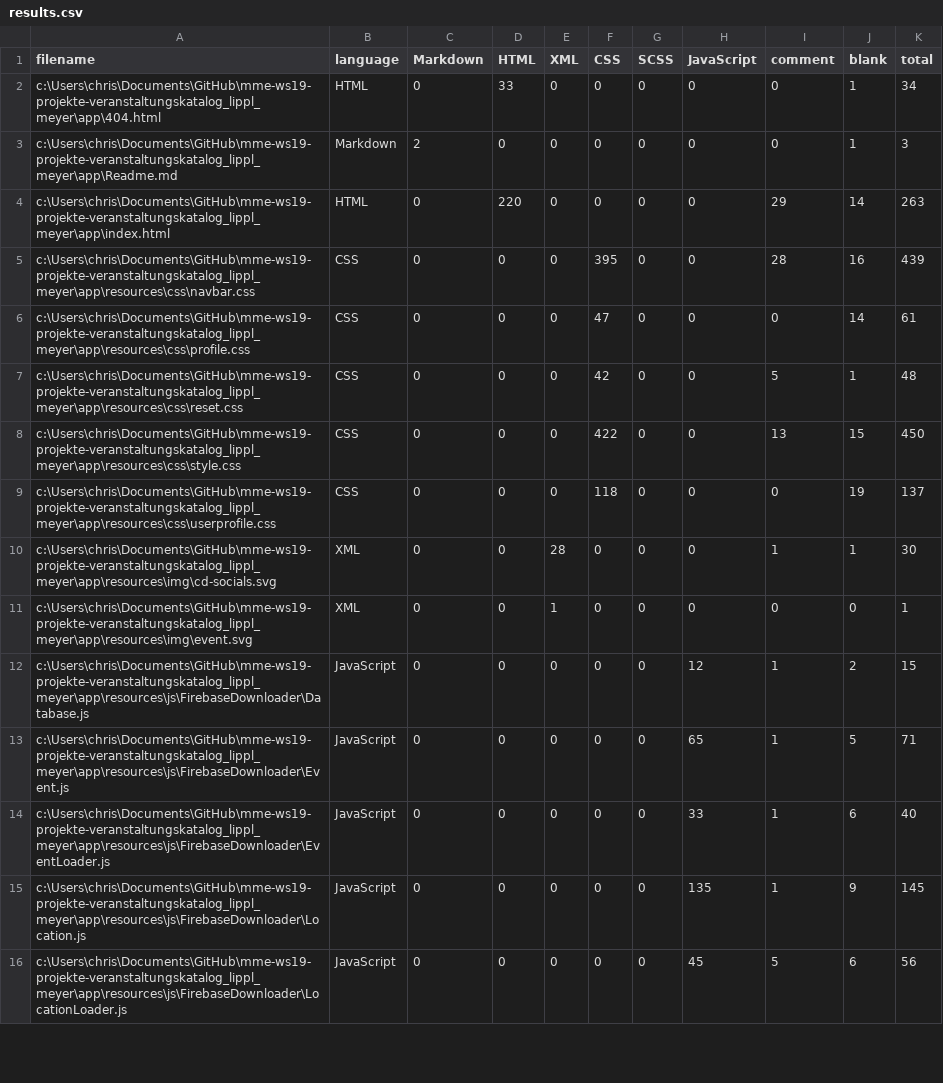
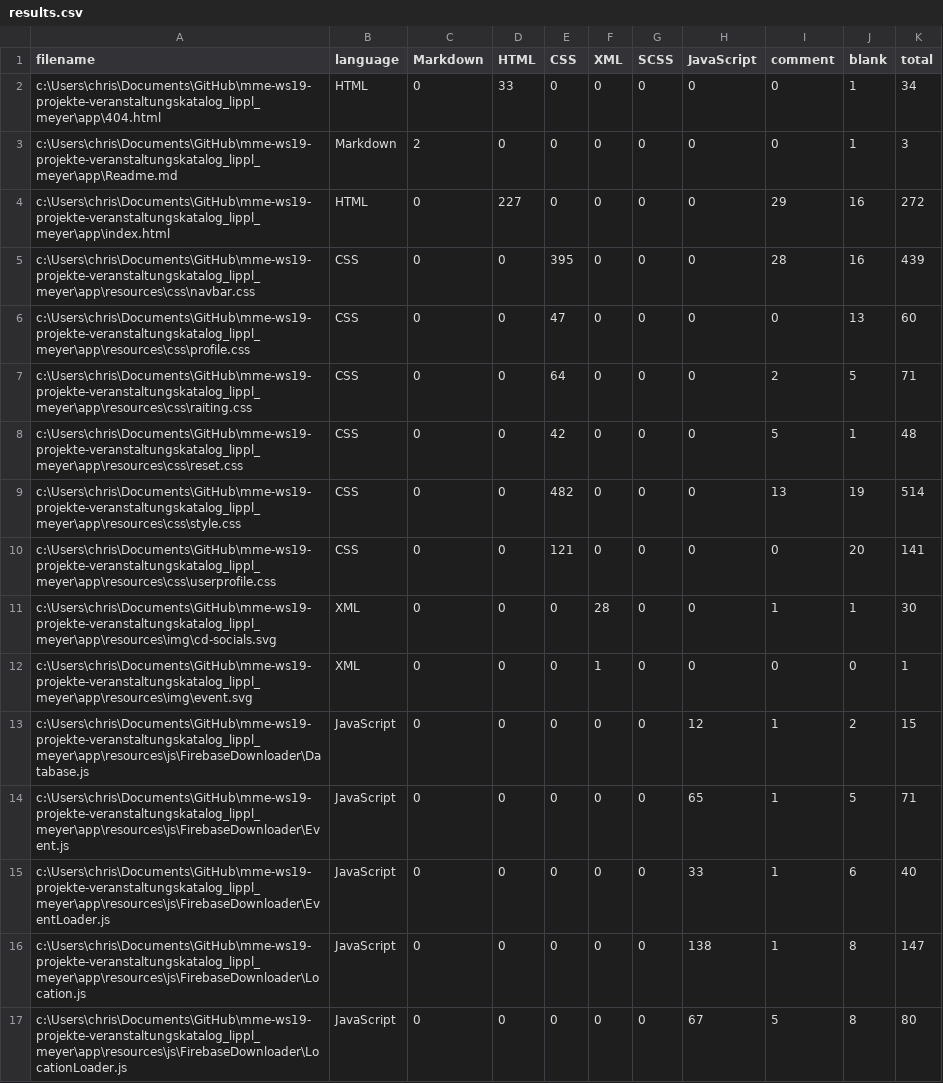
Before and after one commit to cmeyer-innomvrks/hangover-homepage, a CSV file: .VSCodeCounter/results.csv, drawn as a sheet; only a part is shown; the diff covers the shown part only.

```diff
--- a/.VSCodeCounter/results.csv
+++ b/.VSCodeCounter/results.csv
@@ -1,12 +1,13 @@
-filename, language, Markdown, HTML, XML, CSS, SCSS, JavaScript, comment, blank, total
+filename, language, Markdown, HTML, CSS, XML, SCSS, JavaScript, comment, blank, total
 c:\Users\chris\Documents\GitHub\mme-ws19-projekte-veranstaltungskatalog_lippl_meyer\app\404.html, HTML, 0, 33, 0, 0, 0, 0, 0, 1, 34
 c:\Users\chris\Documents\GitHub\mme-ws19-projekte-veranstaltungskatalog_lippl_meyer\app\Readme.md, Markdown, 2, 0, 0, 0, 0, 0, 0, 1, 3
-c:\Users\chris\Documents\GitHub\mme-ws19-projekte-veranstaltungskatalog_lippl_meyer\app\index.html, HTML, 0, 220, 0, 0, 0, 0, 29, 14, 263
-c:\Users\chris\Documents\GitHub\mme-ws19-projekte-veranstaltungskatalog_lippl_meyer\app\resources\css\navbar.css, CSS, 0, 0, 0, 395, 0, 0, 28, 16, 439
-c:\Users\chris\Documents\GitHub\mme-ws19-projekte-veranstaltungskatalog_lippl_meyer\app\resources\css\profile.css, CSS, 0, 0, 0, 47, 0, 0, 0, 14, 61
-c:\Users\chris\Documents\GitHub\mme-ws19-projekte-veranstaltungskatalog_lippl_meyer\app\resources\css\reset.css, CSS, 0, 0, 0, 42, 0, 0, 5, 1, 48
-c:\Users\chris\Documents\GitHub\mme-ws19-projekte-veranstaltungskatalog_lippl_meyer\app\resources\css\style.css, CSS, 0, 0, 0, 422, 0, 0, 13, 15, 450
-c:\Users\chris\Documents\GitHub\mme-ws19-projekte-veranstaltungskatalog_lippl_meyer\app\resources\css\userprofile.css, CSS, 0, 0, 0, 118, 0, 0, 0, 19, 137
-c:\Users\chris\Documents\GitHub\mme-ws19-projekte-veranstaltungskatalog_lippl_meyer\app\resources\img\cd-socials.svg, XML, 0, 0, 28, 0, 0, 0, 1, 1, 30
-c:\Users\chris\Documents\GitHub\mme-ws19-projekte-veranstaltungskatalog_lippl_meyer\app\resources\img\event.svg, XML, 0, 0, 1, 0, 0, 0, 0, 0, 1
+c:\Users\chris\Documents\GitHub\mme-ws19-projekte-veranstaltungskatalog_lippl_meyer\app\index.html, HTML, 0, 227, 0, 0, 0, 0, 29, 16, 272
+c:\Users\chris\Documents\GitHub\mme-ws19-projekte-veranstaltungskatalog_lippl_meyer\app\resources\css\navbar.css, CSS, 0, 0, 395, 0, 0, 0, 28, 16, 439
+c:\Users\chris\Documents\GitHub\mme-ws19-projekte-veranstaltungskatalog_lippl_meyer\app\resources\css\profile.css, CSS, 0, 0, 47, 0, 0, 0, 0, 13, 60
+c:\Users\chris\Documents\GitHub\mme-ws19-projekte-veranstaltungskatalog_lippl_meyer\app\resources\css\raiting.css, CSS, 0, 0, 64, 0, 0, 0, 2, 5, 71
+c:\Users\chris\Documents\GitHub\mme-ws19-projekte-veranstaltungskatalog_lippl_meyer\app\resources\css\reset.css, CSS, 0, 0, 42, 0, 0, 0, 5, 1, 48
+c:\Users\chris\Documents\GitHub\mme-ws19-projekte-veranstaltungskatalog_lippl_meyer\app\resources\css\style.css, CSS, 0, 0, 482, 0, 0, 0, 13, 19, 514
+c:\Users\chris\Documents\GitHub\mme-ws19-projekte-veranstaltungskatalog_lippl_meyer\app\resources\css\userprofile.css, CSS, 0, 0, 121, 0, 0, 0, 0, 20, 141
+c:\Users\chris\Documents\GitHub\mme-ws19-projekte-veranstaltungskatalog_lippl_meyer\app\resources\img\cd-socials.svg, XML, 0, 0, 0, 28, 0, 0, 1, 1, 30
+c:\Users\chris\Documents\GitHub\mme-ws19-projekte-veranstaltungskatalog_lippl_meyer\app\resources\img\event.svg, XML, 0, 0, 0, 1, 0, 0, 0, 0, 1
 c:\Users\chris\Documents\GitHub\mme-ws19-projekte-veranstaltungskatalog_lippl_meyer\app\resources\js\FirebaseDownloader\Database.js, JavaScript, 0, 0, 0, 0, 0, 12, 1, 2, 15
@@ -14,3 +15,3 @@ c:\Users\chris\Documents\GitHub\mme-ws19-projekte-veranstaltungskatalog_lippl_me
 c:\Users\chris\Documents\GitHub\mme-ws19-projekte-veranstaltungskatalog_lippl_meyer\app\resources\js\FirebaseDownloader\EventLoader.js, JavaScript, 0, 0, 0, 0, 0, 33, 1, 6, 40
-c:\Users\chris\Documents\GitHub\mme-ws19-projekte-veranstaltungskatalog_lippl_meyer\app\resources\js\FirebaseDownloader\Location.js, JavaScript, 0, 0, 0, 0, 0, 135, 1, 9, 145
-c:\Users\chris\Documents\GitHub\mme-ws19-projekte-veranstaltungskatalog_lippl_meyer\app\resources\js\FirebaseDownloader\LocationLoader.js, JavaScript, 0, 0, 0, 0, 0, 45, 5, 6, 56
+c:\Users\chris\Documents\GitHub\mme-ws19-projekte-veranstaltungskatalog_lippl_meyer\app\resources\js\FirebaseDownloader\Location.js, JavaScript, 0, 0, 0, 0, 0, 138, 1, 8, 147
+c:\Users\chris\Documents\GitHub\mme-ws19-projekte-veranstaltungskatalog_lippl_meyer\app\resources\js\FirebaseDownloader\LocationLoader.js, JavaScript, 0, 0, 0, 0, 0, 67, 5, 8, 80
```
Also changed, not shown: 9 added rows and 57 edited cells elsewhere in this file, 3 other files.
